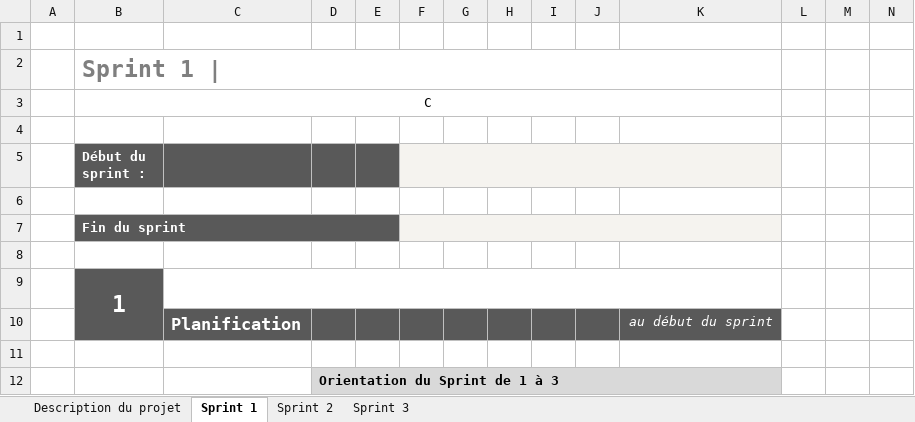
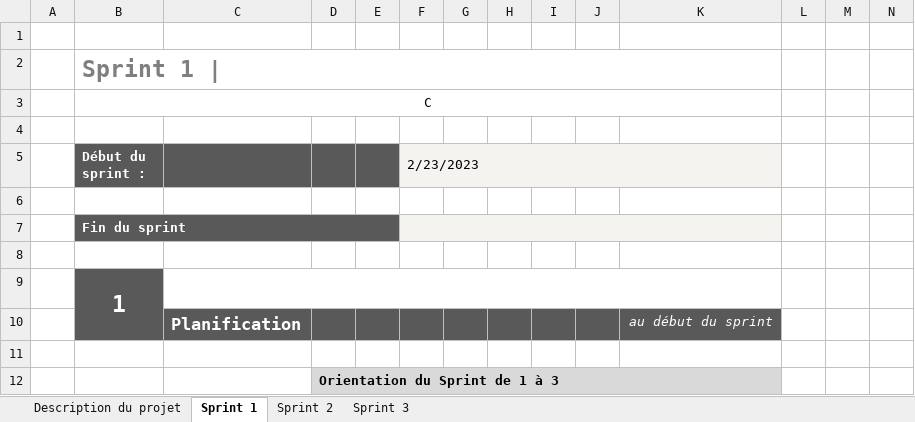
Before and after one commit to jslongtin/PlanMe, an Excel workbook: C61/sprint0/Plannification.xlsx, sheet Sprint 1, drawn as a sheet; only a part is shown; values as stored, in another font and other column widths than the file's, no borders; charts and pictures and conditional formats not drawn; the diff names each change by its address in the sheet, - before the commit and + after, or states it on an @@ line.

Commit message:
xcel

```diff
--- a/C61/sprint0/Plannification.xlsx (sheet Sprint 1)
+++ b/C61/sprint0/Plannification.xlsx (sheet Sprint 1)
-F5: (empty)
+F5: 2/23/2023
```
